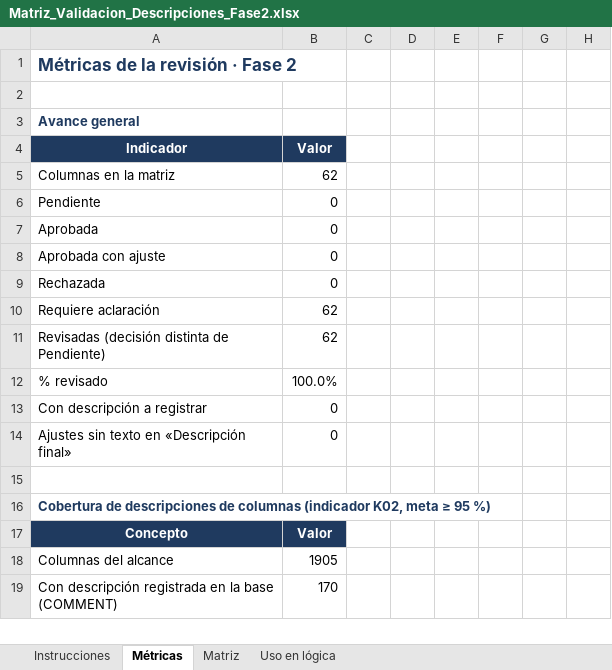
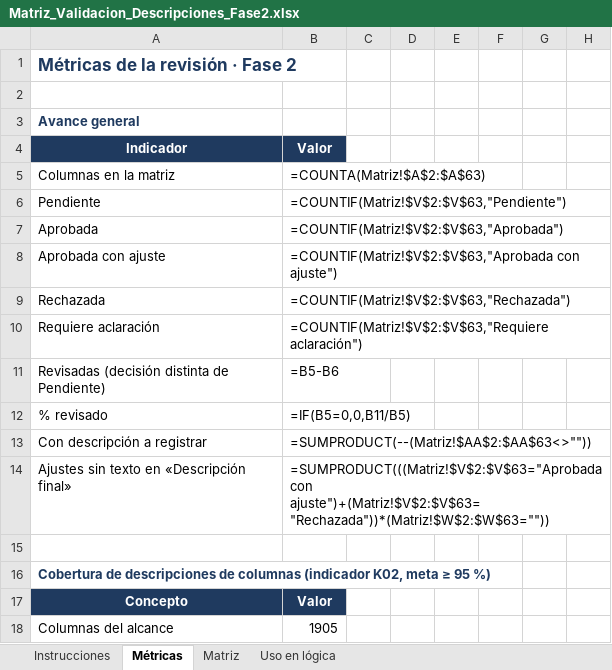
Before and after one commit to aldairgonzalez-ops/esap-portal-datos, an Excel workbook: config/propuestas/Matriz_Validacion_Descripciones_Fase2.xlsx, sheet Métricas, drawn as a sheet; only a part is shown; the shorter side is filled out with more unchanged rows; values as stored, in another font and other column widths than the file's, no borders; formulas without a stored value are shown as written; the diff covers the shown part only; the diff names each change by its address in the sheet, - before the commit and + after, or states it on an @@ line.

```diff
--- a/config/propuestas/Matriz_Validacion_Descripciones_Fase2.xlsx (sheet Métricas)
+++ b/config/propuestas/Matriz_Validacion_Descripciones_Fase2.xlsx (sheet Métricas)
-B5: 62
+B5: =COUNTA(Matriz!$A$2:$A$63)
-B6: 0
+B6: =COUNTIF(Matriz!$V$2:$V$63,"Pendiente")
-B7: 0
+B7: =COUNTIF(Matriz!$V$2:$V$63,"Aprobada")
-B8: 0
+B8: =COUNTIF(Matriz!$V$2:$V$63,"Aprobada con ajuste")
-B9: 0
+B9: =COUNTIF(Matriz!$V$2:$V$63,"Rechazada")
-B10: 62
+B10: =COUNTIF(Matriz!$V$2:$V$63,"Requiere aclaración")
-B11: 62
+B11: =B5-B6
-B12: 100.0%
+B12: =IF(B5=0,0,B11/B5)
-B13: 0
+B13: =SUMPRODUCT(--(Matriz!$AA$2:$AA$63<>""))
-B14: 0
+B14: =SUMPRODUCT(((Matriz!$V$2:$V$63="Aprobada con ajuste")+(Matriz!$V$2:$V$63="Rechazada"))*(Matriz!$W$2:$W$63=""))
```
Also changed, not shown: 82 edited cells elsewhere in this sheet, sheet Matriz, charts or pictures, 19 other files.
